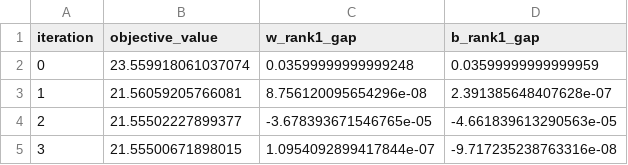
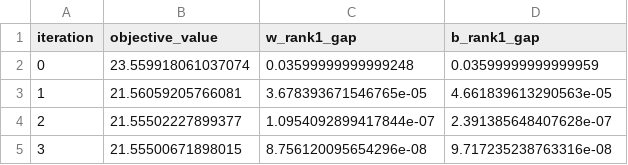
Before and after one commit to imnoootdreaming/Dynamic-EE-Resource-Allocation-in-Multi-UAV-Assisted-ISCC-Systems-With-Heterogeneous-Tasks, a CSV file: src/inner/first_sample_cccp_history.csv, drawn as a sheet.

Commit message:
feat(inner-level-opt): 实现迭代次数统计

```diff
--- a/src/inner/first_sample_cccp_history.csv
+++ b/src/inner/first_sample_cccp_history.csv
@@ -2,4 +2,4 @@ iteration,objective_value,w_rank1_gap,b_rank1_gap
 0,23.559918061037074,0.03599999999999248,0.03599999999999959
-1,21.56059205766081,8.756120095654296e-08,2.391385648407628e-07
-2,21.55502227899377,-3.678393671546765e-05,-4.661839613290563e-05
-3,21.55500671898015,1.0954092899417844e-07,-9.717235238763316e-08
+1,21.56059205766081,3.678393671546765e-05,4.661839613290563e-05
+2,21.55502227899377,1.0954092899417844e-07,2.391385648407628e-07
+3,21.55500671898015,8.756120095654296e-08,9.717235238763316e-08
```
Also changed, not shown: 3 other files.
